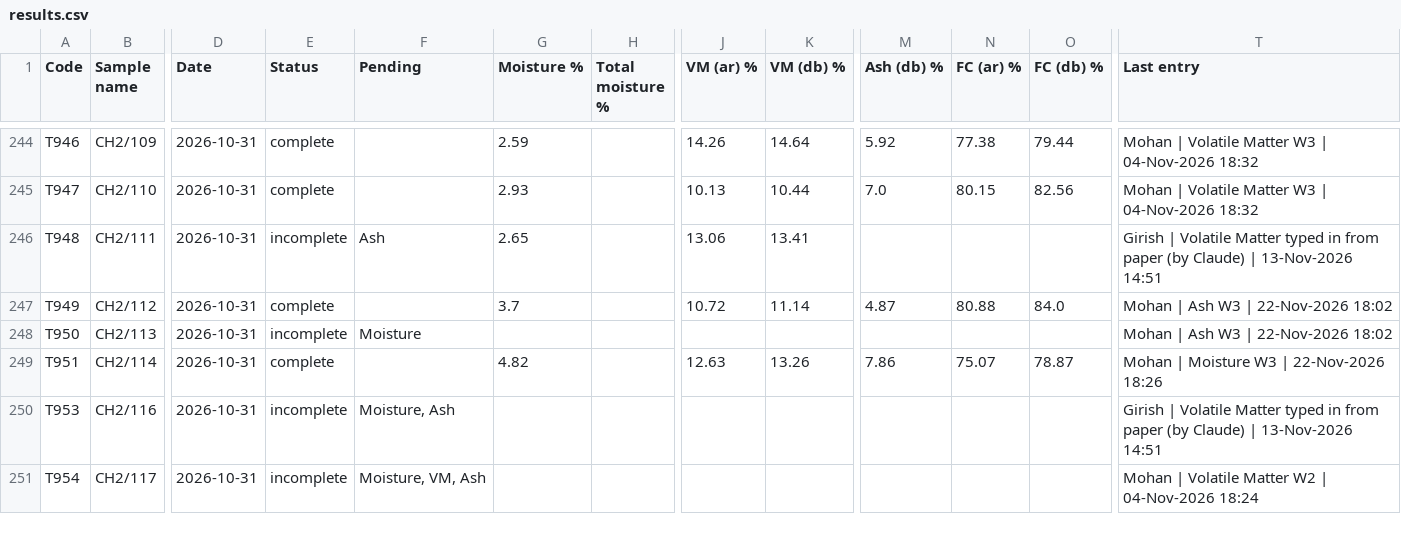
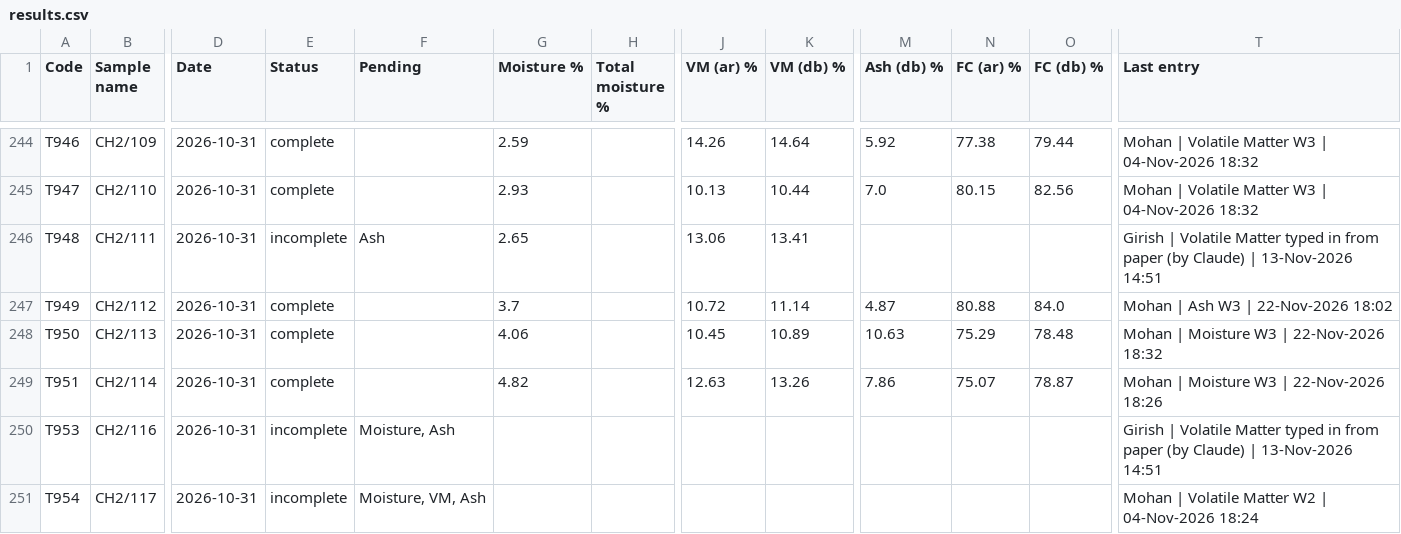
Before and after one commit to Climitra/weighing_data_QR, a CSV file: results.csv, drawn as a sheet; only a part is shown, gaps mark what is left out; the diff names each change by its address in the sheet, - before the commit and + after, or states it on an @@ line.

```diff
--- a/results.csv
+++ b/results.csv
-E248 (Status): incomplete
+E248 (Status): complete
-F248 (Pending): Moisture
+F248 (Pending): (empty)
-G248 (Moisture %): (empty)
+G248 (Moisture %): 4.06
-J248 (VM (ar) %): (empty)
+J248 (VM (ar) %): 10.45
-K248 (VM (db) %): (empty)
+K248 (VM (db) %): 10.89
-M248 (Ash (db) %): (empty)
+M248 (Ash (db) %): 10.63
-N248 (FC (ar) %): (empty)
+N248 (FC (ar) %): 75.29
-O248 (FC (db) %): (empty)
+O248 (FC (db) %): 78.48
-T248 (Last entry): Mohan | Ash W3 | 22-Nov-2026 18:02
+T248 (Last entry): Mohan | Moisture W3 | 22-Nov-2026 18:32
```
Also changed, not shown: 1 other file.
